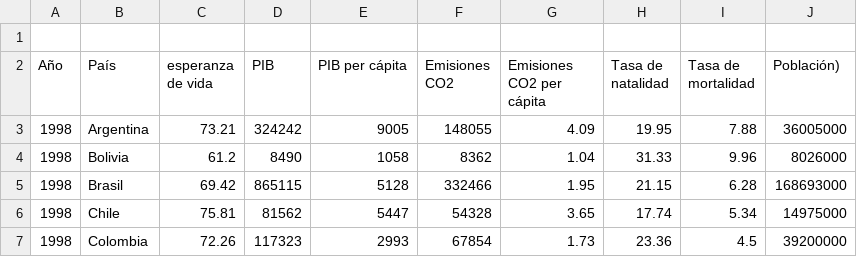
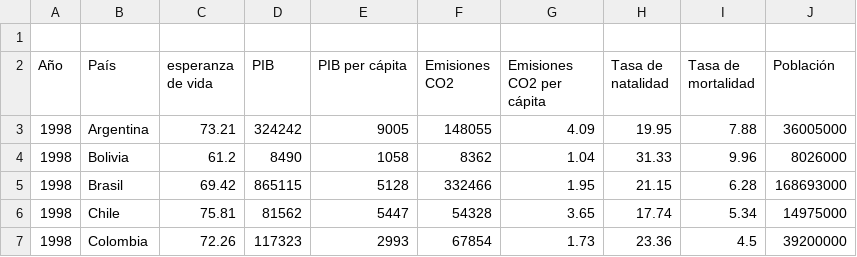
Before and after one commit to Carolina3319/pandas, a CSV file: Variables macroeconomicas.csv, drawn as a sheet; only a part is shown; the diff names each change by its address in the sheet, - before the commit and + after, or states it on an @@ line.

Commit message:
Update Variables macroeconomicas.csv

```diff
--- a/Variables macroeconomicas.csv
+++ b/Variables macroeconomicas.csv
-J2: Población)
+J2: Población
```
